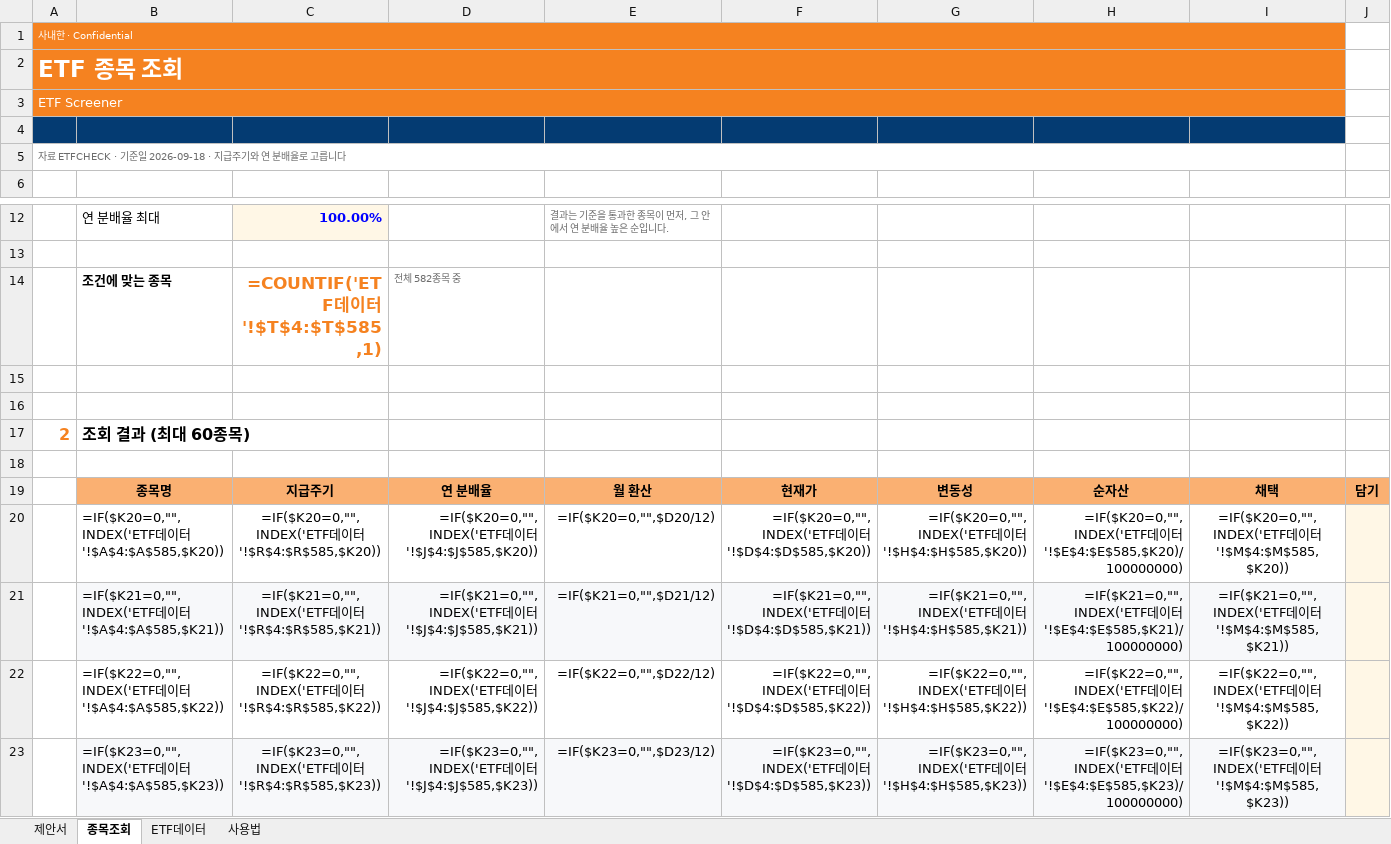
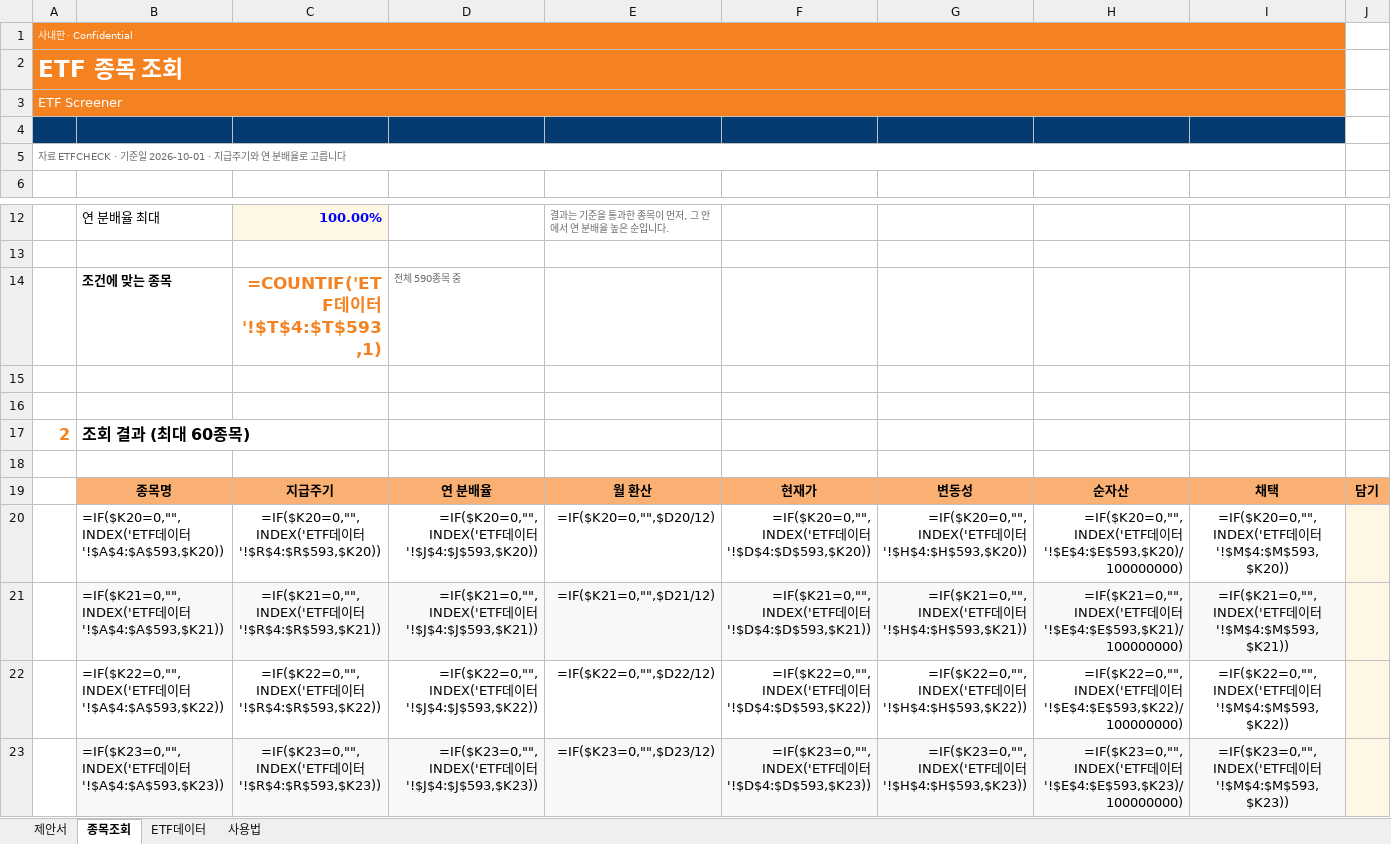
Before and after one commit to hanaroline/work_1, an Excel workbook: 고객제안서_월배당ETF.xlsx, sheet 종목조회, drawn as a sheet; only a part is shown, gaps mark what is left out; values as stored, in another font and other column widths than the file's, no borders; formulas without a stored value are shown as written; the diff covers the shown part only; the diff names each change by its address in the sheet, - before the commit and + after, or states it on an @@ line.

```diff
--- a/고객제안서_월배당ETF.xlsx (sheet 종목조회)
+++ b/고객제안서_월배당ETF.xlsx (sheet 종목조회)
-A5: …기준일 2026-09-18 · 지급주…
+A5: …기준일 2026-10-01 · 지급주…
-C14: =COUNTIF('ETF데이터'!$T$4:$T$585,1)
+C14: =COUNTIF('ETF데이터'!$T$4:$T$593,1)
-D14: 전체 582종목 중
+D14: 전체 590종목 중
-B20: …이터'!$A$4:$A$585,$K20))
+B20: …이터'!$A$4:$A$593,$K20))
-C20: …이터'!$R$4:$R$585,$K20))
+C20: …이터'!$R$4:$R$593,$K20))
-D20: …이터'!$J$4:$J$585,$K20))
+D20: …이터'!$J$4:$J$593,$K20))
-F20: …이터'!$D$4:$D$585,$K20))
+F20: …이터'!$D$4:$D$593,$K20))
-G20: …이터'!$H$4:$H$585,$K20))
+G20: …이터'!$H$4:$H$593,$K20))
-H20: …이터'!$E$4:$E$585,$K20)/100000000)
+H20: …이터'!$E$4:$E$593,$K20)/100000000)
-I20: …이터'!$M$4:$M$585,$K20))
+I20: …이터'!$M$4:$M$593,$K20))
-B21: …이터'!$A$4:$A$585,$K21))
+B21: …이터'!$A$4:$A$593,$K21))
-C21: …이터'!$R$4:$R$585,$K21))
+C21: …이터'!$R$4:$R$593,$K21))
-D21: …이터'!$J$4:$J$585,$K21))
+D21: …이터'!$J$4:$J$593,$K21))
-F21: …이터'!$D$4:$D$585,$K21))
+F21: …이터'!$D$4:$D$593,$K21))
-G21: …이터'!$H$4:$H$585,$K21))
+G21: …이터'!$H$4:$H$593,$K21))
-H21: …이터'!$E$4:$E$585,$K21)/100000000)
+H21: …이터'!$E$4:$E$593,$K21)/100000000)
-I21: …이터'!$M$4:$M$585,$K21))
+I21: …이터'!$M$4:$M$593,$K21))
-B22: …이터'!$A$4:$A$585,$K22))
+B22: …이터'!$A$4:$A$593,$K22))
-C22: …이터'!$R$4:$R$585,$K22))
+C22: …이터'!$R$4:$R$593,$K22))
-D22: …이터'!$J$4:$J$585,$K22))
+D22: …이터'!$J$4:$J$593,$K22))
-F22: …이터'!$D$4:$D$585,$K22))
+F22: …이터'!$D$4:$D$593,$K22))
-G22: …이터'!$H$4:$H$585,$K22))
+G22: …이터'!$H$4:$H$593,$K22))
-H22: …이터'!$E$4:$E$585,$K22)/100000000)
+H22: …이터'!$E$4:$E$593,$K22)/100000000)
-I22: …이터'!$M$4:$M$585,$K22))
+I22: …이터'!$M$4:$M$593,$K22))
-B23: …이터'!$A$4:$A$585,$K23))
+B23: …이터'!$A$4:$A$593,$K23))
-C23: …이터'!$R$4:$R$585,$K23))
+C23: …이터'!$R$4:$R$593,$K23))
-D23: …이터'!$J$4:$J$585,$K23))
+D23: …이터'!$J$4:$J$593,$K23))
-F23: …이터'!$D$4:$D$585,$K23))
+F23: …이터'!$D$4:$D$593,$K23))
-G23: …이터'!$H$4:$H$585,$K23))
+G23: …이터'!$H$4:$H$593,$K23))
-H23: …이터'!$E$4:$E$585,$K23)/100000000)
+H23: …이터'!$E$4:$E$593,$K23)/100000000)
-I23: …이터'!$M$4:$M$585,$K23))
+I23: …이터'!$M$4:$M$593,$K23))
```
Also changed, not shown: 392 edited cells elsewhere in this sheet, sheet ETF데이터, sheet 제안서, sheet 사용법, hidden cells, 3 other files.
